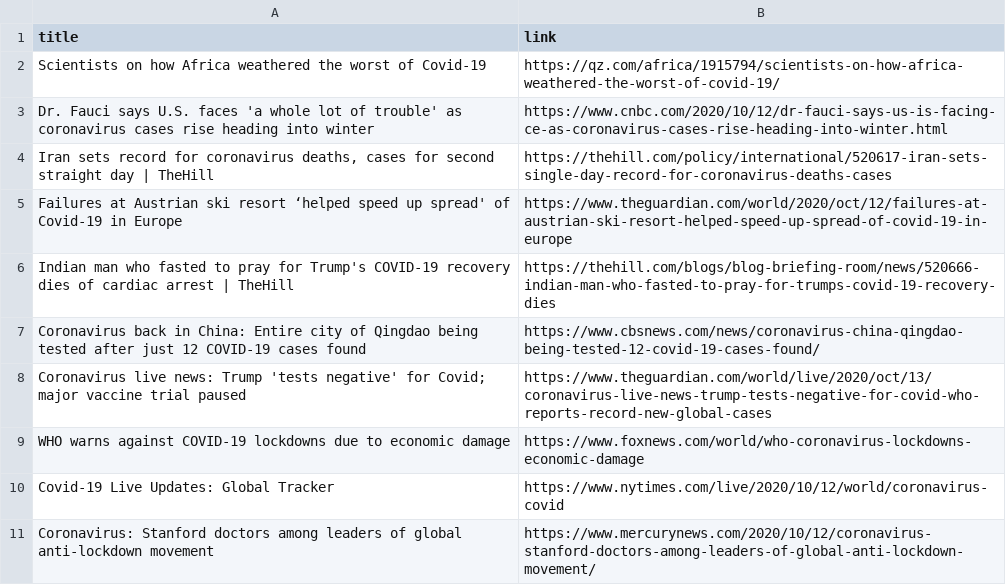
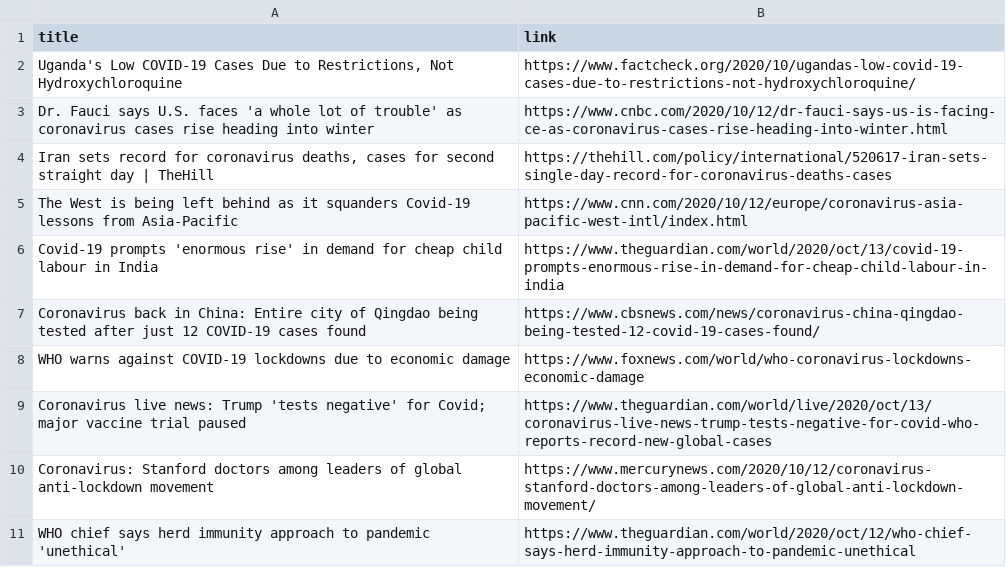
Before and after one commit to adrinerDP/livecod, a CSV file: data/news_google.csv, drawn as a sheet.

Commit message:
Run crawler and update current data

```diff
--- a/data/news_google.csv
+++ b/data/news_google.csv
@@ -1,11 +1,11 @@
 title,link
-Scientists on how Africa weathered the worst of Covid-19,https://qz.com/africa/1915794/scientists-on-how-africa-weathered-the-worst-of-covid-19/
+"Uganda's Low COVID-19 Cases Due to Restrictions, Not Hydroxychloroquine",https://www.factcheck.org/2020/10/ugandas-low-covid-19-cases-due-to-restrictions-not-hydroxychloroquine/
 Dr. Fauci says U.S. faces 'a whole lot of trouble' as coronavirus cases rise heading into winter,https://www.cnbc.com/2020/10/12/dr-fauci-says-us-is-facing-ce-as-coronavirus-cases-rise-heading-into-winter.html
 "Iran sets record for coronavirus deaths, cases for second straight day | TheHill",https://thehill.com/policy/international/520617-iran-sets-single-day-record-for-coronavirus-deaths-cases
-Failures at Austrian ski resort ‘helped speed up spread' of Covid-19 in Europe,https://www.theguardian.com/world/2020/oct/12/failures-at-austrian-ski-resort-helped-speed-up-spread-of-covid-19-in-europe
-Indian man who fasted to pray for Trump's COVID-19 recovery dies of cardiac arrest | TheHill,https://thehill.com/blogs/blog-briefing-room/news/520666-indian-man-who-fasted-to-pray-for-trumps-covid-19-recovery-dies
+The West is being left behind as it squanders Covid-19 lessons from Asia-Pacific,https://www.cnn.com/2020/10/12/europe/coronavirus-asia-pacific-west-intl/index.html
+Covid-19 prompts 'enormous rise' in demand for cheap child labour in India,https://www.theguardian.com/world/2020/oct/13/covid-19-prompts-enormous-rise-in-demand-for-cheap-child-labour-in-india
 Coronavirus back in China: Entire city of Qingdao being tested after just 12 COVID-19 cases found,https://www.cbsnews.com/news/coronavirus-china-qingdao-being-tested-12-covid-19-cases-found/
+WHO warns against COVID-19 lockdowns due to economic damage,https://www.foxnews.com/world/who-coronavirus-lockdowns-economic-damage
 Coronavirus live news: Trump 'tests negative' for Covid; major vaccine trial paused,https://www.theguardian.com/world/live/2020/oct/13/coronavirus-live-news-trump-tests-negative-for-covid-who-reports-record-new-global-cases
-WHO warns against COVID-19 lockdowns due to economic damage,https://www.foxnews.com/world/who-coronavirus-lockdowns-economic-damage
-Covid-19 Live Updates: Global Tracker,https://www.nytimes.com/live/2020/10/12/world/coronavirus-covid
 Coronavirus: Stanford doctors among leaders of global anti-lockdown movement,https://www.mercurynews.com/2020/10/12/coronavirus-stanford-doctors-among-leaders-of-global-anti-lockdown-movement/
+WHO chief says herd immunity approach to pandemic 'unethical',https://www.theguardian.com/world/2020/oct/12/who-chief-says-herd-immunity-approach-to-pandemic-unethical
```
Also changed, not shown: data/current_global.csv, data/news_jeju.csv, 7 other files.
